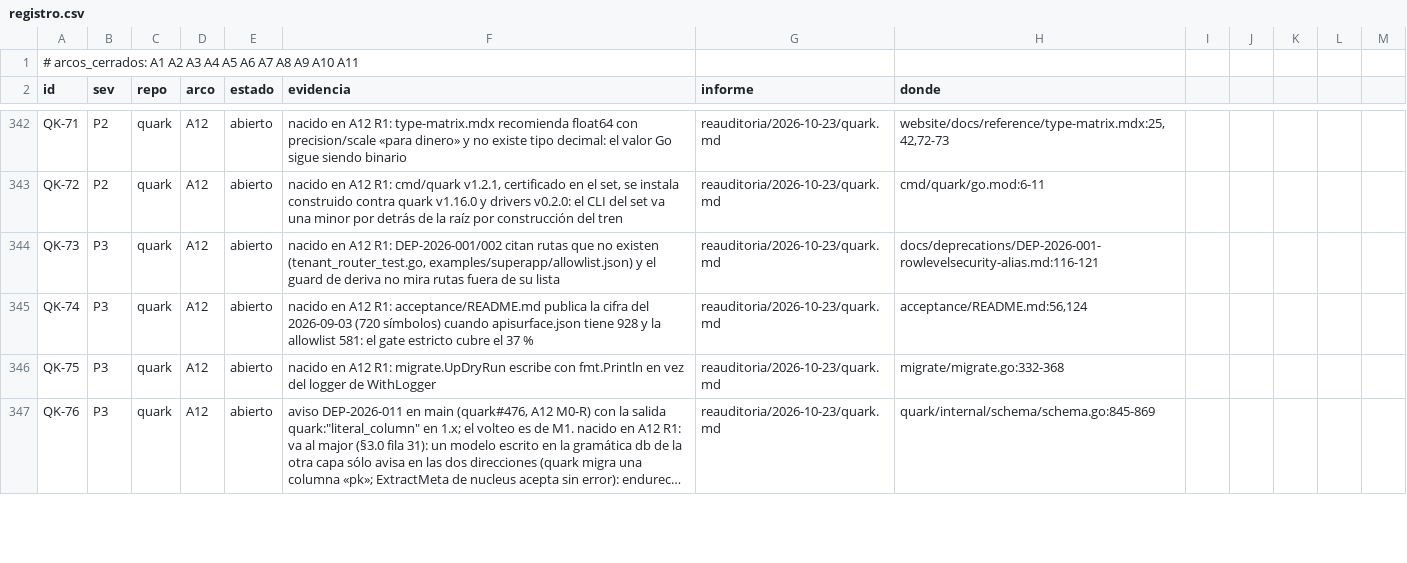
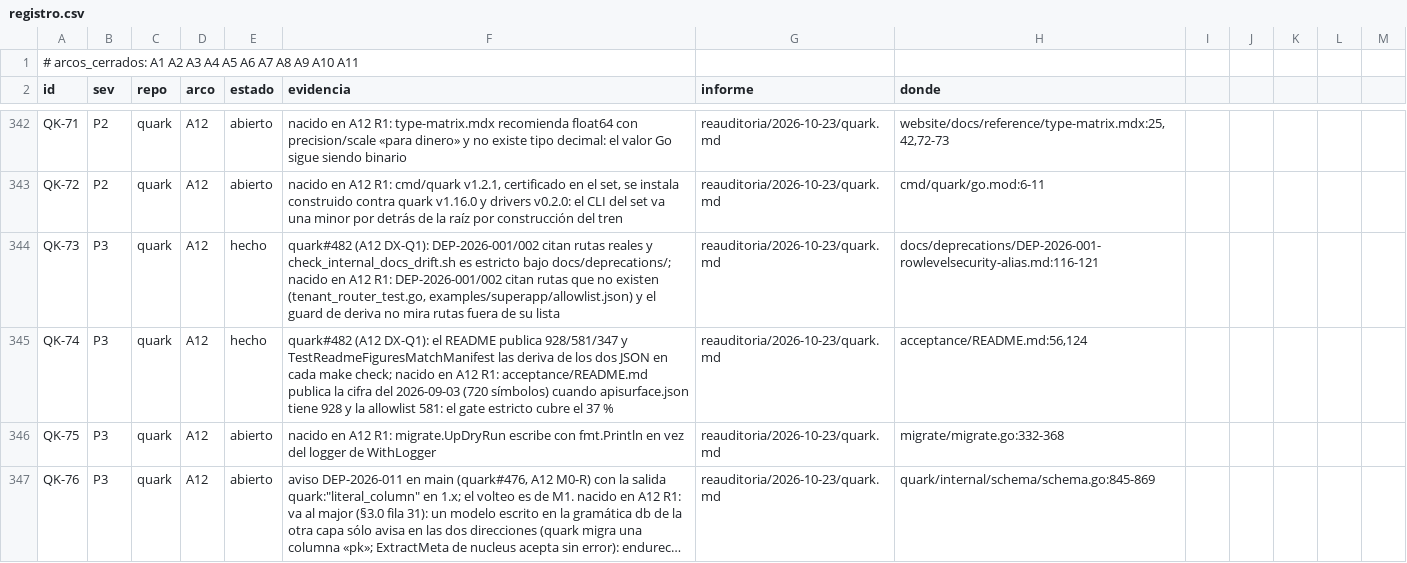
Before and after one commit to jcsvwinston/quantum, a CSV file: docs/auditoria/madurez-2026-09-03/registro.csv, drawn as a sheet; only a part is shown, gaps mark what is left out; long unchanged cells end in …; the diff covers the shown part only.

```diff
--- a/docs/auditoria/madurez-2026-09-03/registro.csv
+++ b/docs/auditoria/madurez-2026-09-03/registro.csv
@@ -343,4 +343,4 @@ QK-71,P2,quark,A12,abierto,nacido en A12 R1: type-matrix.mdx recomienda float64
 QK-72,P2,quark,A12,abierto,"nacido en A12 R1: cmd/quark v1.2.1, certificado en el set, se instala construido contra quark v1.16.0 y drivers v0.2.0: el CLI del set va una minor por detrás de la raíz por construcción del tren",reauditoria/2026-10-23/quark.md,cmd/quark/go.mod:6-11
-QK-73,P3,quark,A12,abierto,"nacido en A12 R1: DEP-2026-001/002 citan rutas que no existen (tenant_router_test.go, examples/superapp/allowlist.json) y el guard de deriva no mira rutas fuera de su lista",reauditoria/2026-10-23/quark.md,docs/deprecations/DEP-2026-001-rowlevelsecurity-alias.md:116-121
-QK-74,P3,quark,A12,abierto,nacido en A12 R1: acceptance/README.md publica la cifra del 2026-09-03 (720 símbolos) cuando apisurface.json tiene 928 y la allowlist 581: el gate estricto cubre el 37 %,reauditoria/2026-10-23/quark.md,"acceptance/README.md:56,124"
+QK-73,P3,quark,A12,hecho,"quark#482 (A12 DX-Q1): DEP-2026-001/002 citan rutas reales y check_internal_docs_drift.sh es estricto bajo docs/deprecations/; nacido en A12 R1: DEP-2026-001/002 citan rutas que no existen (tenant_router_test.go, examples/superapp/allowlist.json) y el guard de deriva no mira rutas fuera de su lista",reauditoria/2026-10-23/quark.md,docs/deprecations/DEP-2026-001-rowlevelsecurity-alias.md:116-121
+QK-74,P3,quark,A12,hecho,quark#482 (A12 DX-Q1): el README publica 928/581/347 y TestReadmeFiguresMatchManifest las deriva de los dos JSON en cada make check; nacido en A12 R1: acceptance/README.md publica la cifra del 2026-09-03 (720 símbolos) cuando apisurface.json tiene 928 y la allowlist 581: el gate estricto cubre el 37 %,reauditoria/2026-10-23/quark.md,"acceptance/README.md:56,124"
 QK-75,P3,quark,A12,abierto,nacido en A12 R1: migrate.UpDryRun escribe con fmt.Println en vez del logger de WithLogger,reauditoria/2026-10-23/quark.md,migrate/migrate.go:332-368
```
Also changed, not shown: 4 added rows and 8 edited cells elsewhere in this file, 7 other files.
